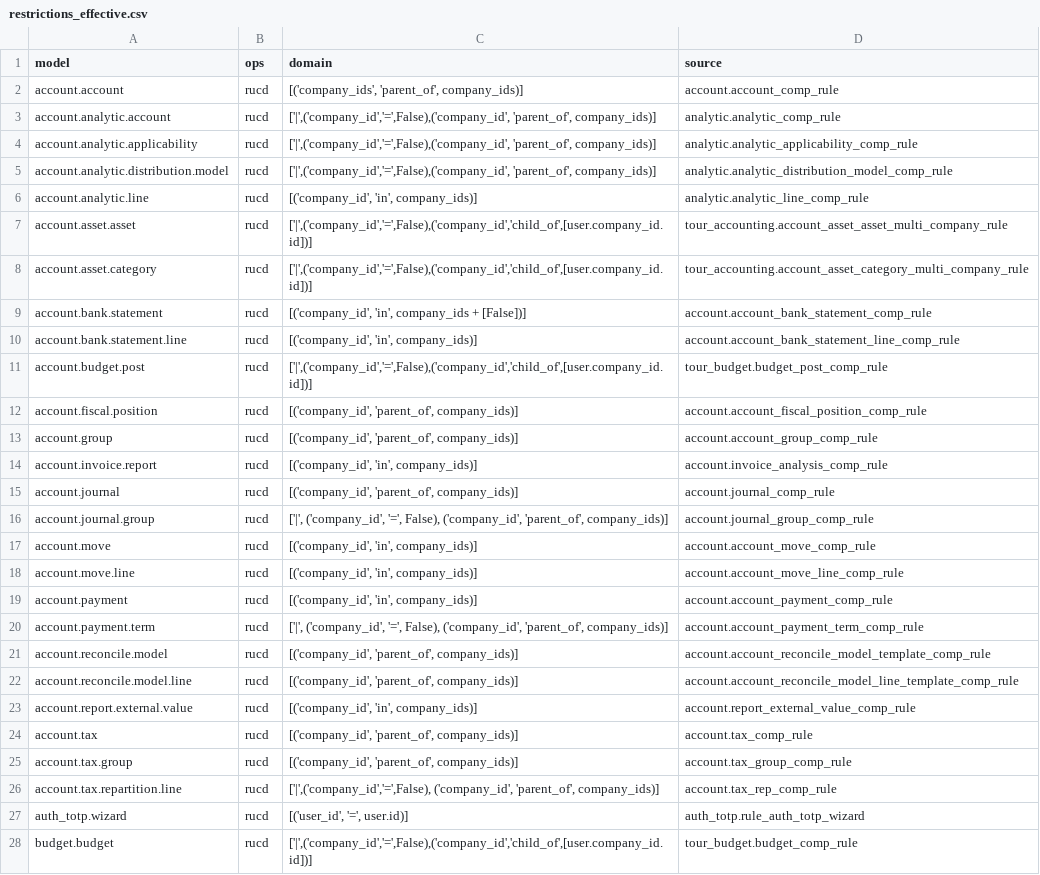
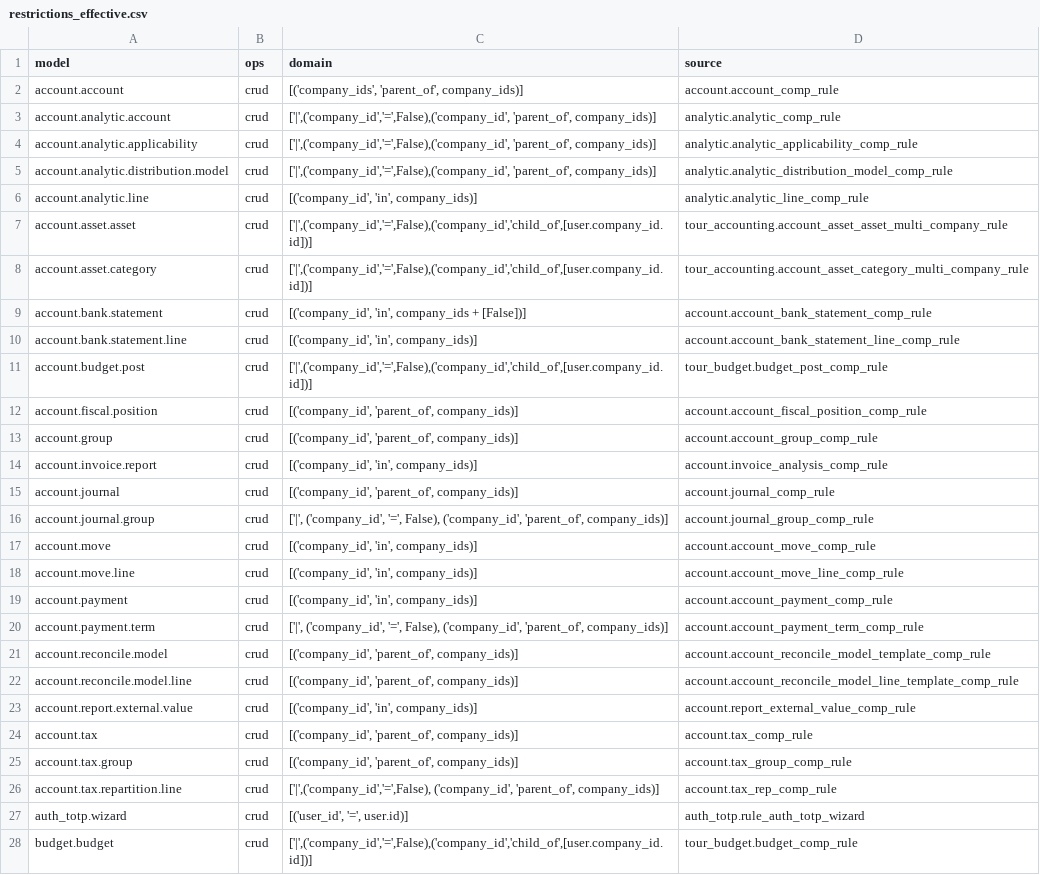
Before and after one commit to modelyi/odoo_tour, a CSV file: c-系统实现/tms-platform/scripts/migration/security_19to20/eff/restrictions_effective.csv, drawn as a sheet; only a part is shown; the diff covers the shown part only; the diff names each change by its address in the sheet, - before the commit and + after, or states it on an @@ line.

```diff
--- a/c-系统实现/tms-platform/scripts/migration/security_19to20/eff/restrictions_effective.csv
+++ b/c-系统实现/tms-platform/scripts/migration/security_19to20/eff/restrictions_effective.csv
-B2:B28 (ops): rucd
+B2:B28 (ops): crud
```
Also changed, not shown: 88 edited cells elsewhere in this file, c-系统实现/tms-platform/scripts/migration/security_19to20/eff/rows_effective.csv, 8 other files.
